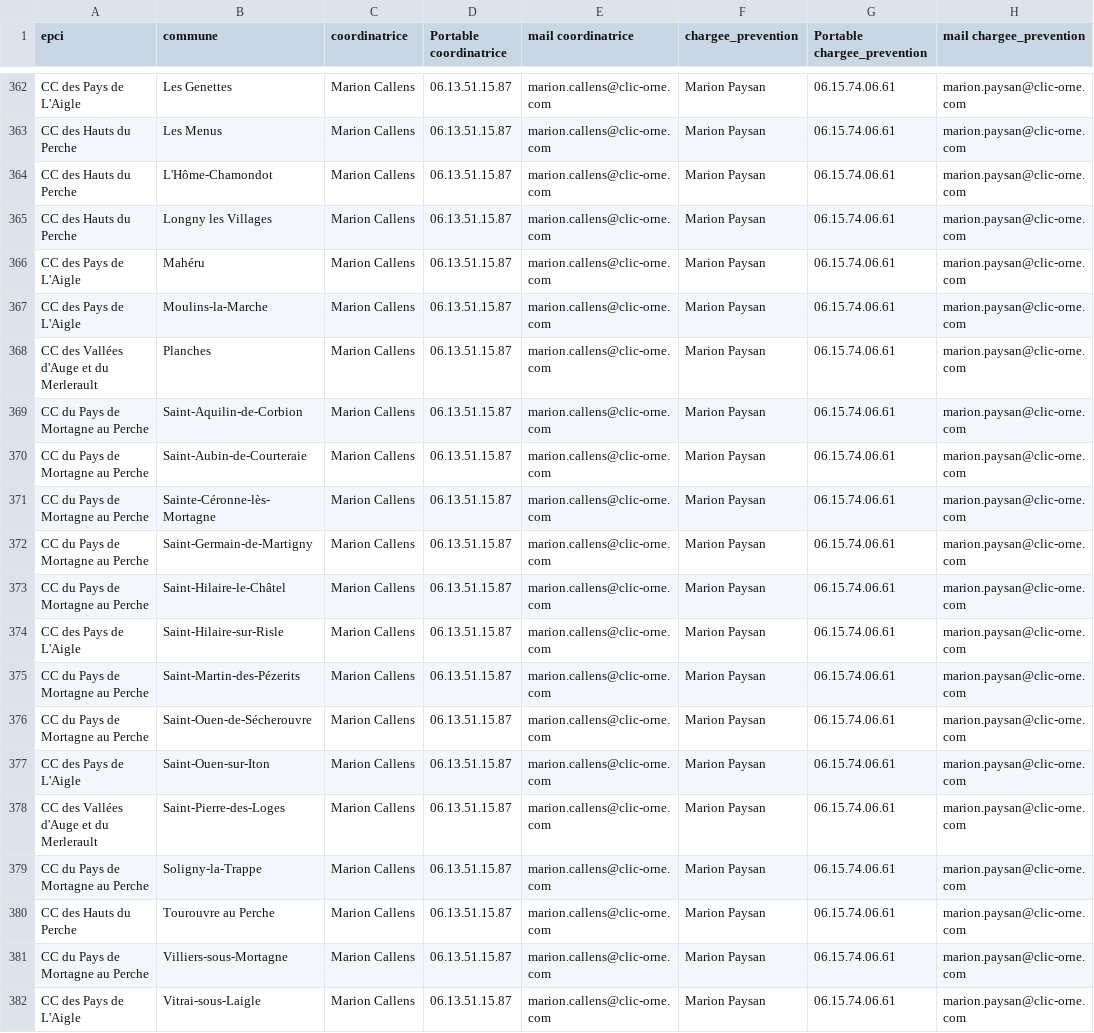
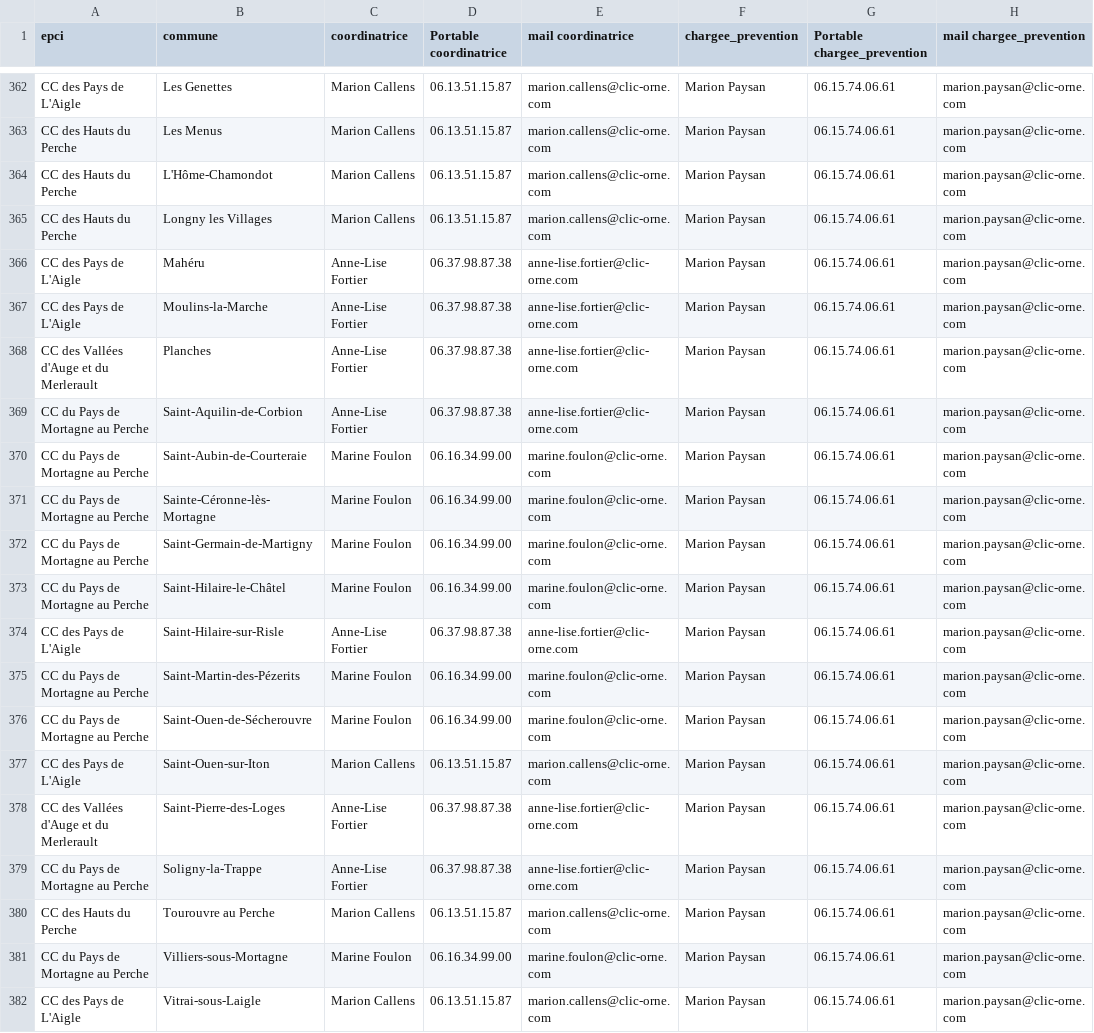
Before and after one commit to CLIC-Orne/Moteur-de-recherche-CLIC-Orne, a CSV file: repartitions.csv, drawn as a sheet; only a part is shown, gaps mark what is left out; the diff covers the shown part only; the diff names each change by its address in the sheet, - before the commit and + after, or states it on an @@ line.

```diff
--- a/repartitions.csv
+++ b/repartitions.csv
-C366:C369 (coordinatrice): Marion Callens
+C366:C369 (coordinatrice): Anne-Lise Fortier
-D366:D369 (Portable coordinatrice): 06.13.51.15.87
+D366:D369 (Portable coordinatrice): 06.37.98.87.38
-E366:E369 (mail coordinatrice): marion.callens@clic-orne.com
+E366:E369 (mail coordinatrice): anne-lise.fortier@clic-orne.com
-C370:C373 (coordinatrice): Marion Callens
+C370:C373 (coordinatrice): Marine Foulon
-D370:D373 (Portable coordinatrice): 06.13.51.15.87
+D370:D373 (Portable coordinatrice): 06.16.34.99.00
-E370:E373 (mail coordinatrice): marion.callens@clic-orne.com
+E370:E373 (mail coordinatrice): marine.foulon@clic-orne.com
-C374 (coordinatrice): Marion Callens
+C374 (coordinatrice): Anne-Lise Fortier
-D374 (Portable coordinatrice): 06.13.51.15.87
+D374 (Portable coordinatrice): 06.37.98.87.38
-E374 (mail coordinatrice): marion.callens@clic-orne.com
+E374 (mail coordinatrice): anne-lise.fortier@clic-orne.com
-C375:C376 (coordinatrice): Marion Callens
+C375:C376 (coordinatrice): Marine Foulon
-D375:D376 (Portable coordinatrice): 06.13.51.15.87
+D375:D376 (Portable coordinatrice): 06.16.34.99.00
-E375:E376 (mail coordinatrice): marion.callens@clic-orne.com
+E375:E376 (mail coordinatrice): marine.foulon@clic-orne.com
-C378:C379 (coordinatrice): Marion Callens
+C378:C379 (coordinatrice): Anne-Lise Fortier
-D378:D379 (Portable coordinatrice): 06.13.51.15.87
+D378:D379 (Portable coordinatrice): 06.37.98.87.38
-E378:E379 (mail coordinatrice): marion.callens@clic-orne.com
+E378:E379 (mail coordinatrice): anne-lise.fortier@clic-orne.com
-C381 (coordinatrice): Marion Callens
+C381 (coordinatrice): Marine Foulon
-D381 (Portable coordinatrice): 06.13.51.15.87
+D381 (Portable coordinatrice): 06.16.34.99.00
-E381 (mail coordinatrice): marion.callens@clic-orne.com
+E381 (mail coordinatrice): marine.foulon@clic-orne.com
```
Also changed, not shown: 93 edited cells elsewhere in this file.
